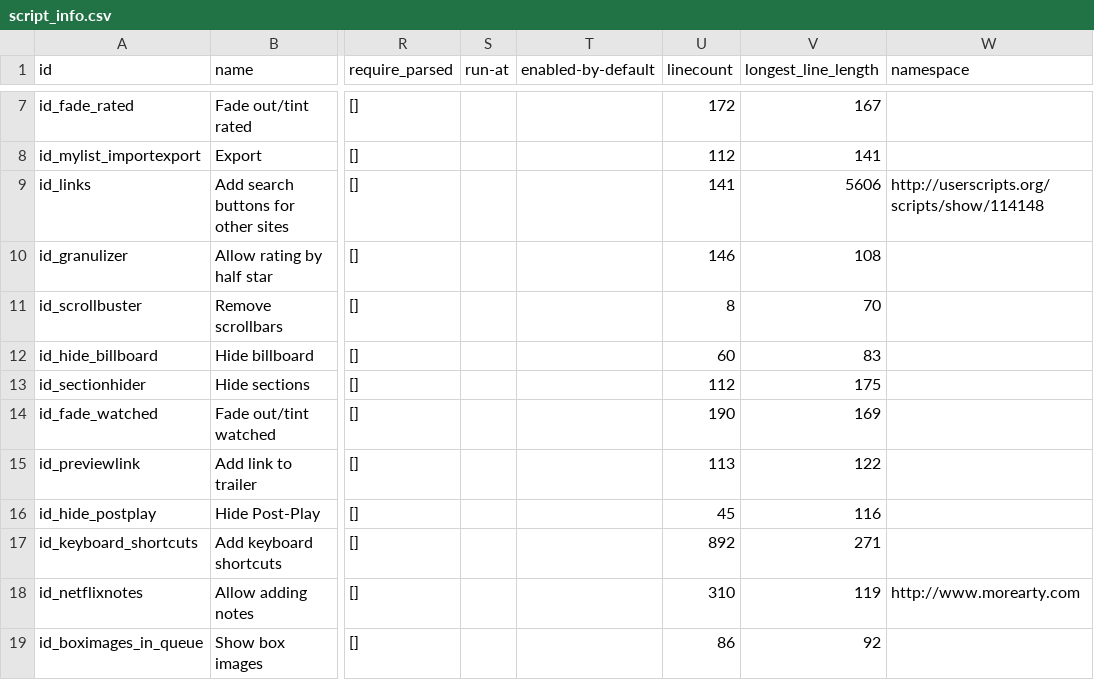
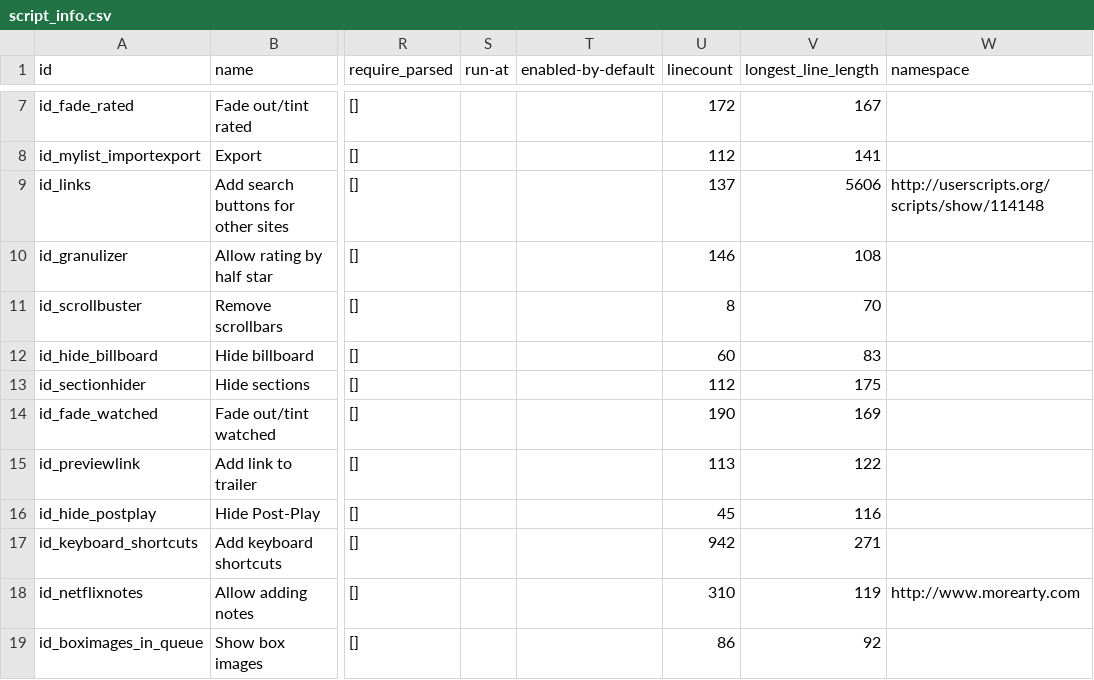
Before and after one commit to jaredsohn/flix_plus, a CSV file: script_info.csv, drawn as a sheet; only a part is shown, gaps mark what is left out; the diff names each change by its address in the sheet, - before the commit and + after, or states it on an @@ line.

Commit message:
Flix Plus 3.4 (also has more work for keyboard controls for episodes; but navigational keyboard still disabled for this release.)

```diff
--- a/script_info.csv
+++ b/script_info.csv
-U9 (linecount): 141
+U9 (linecount): 137
-U17 (linecount): 892
+U17 (linecount): 942
```
Also changed, not shown: 2 other files.
